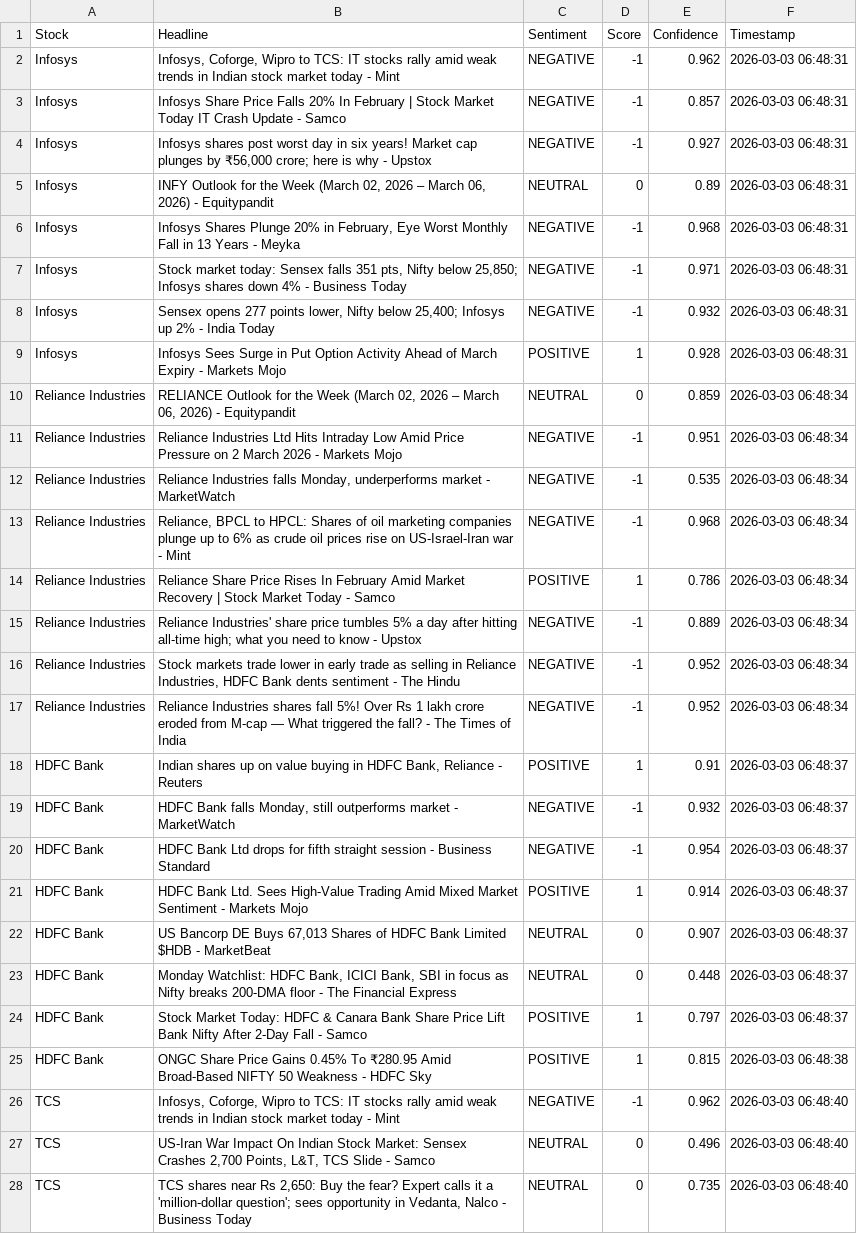
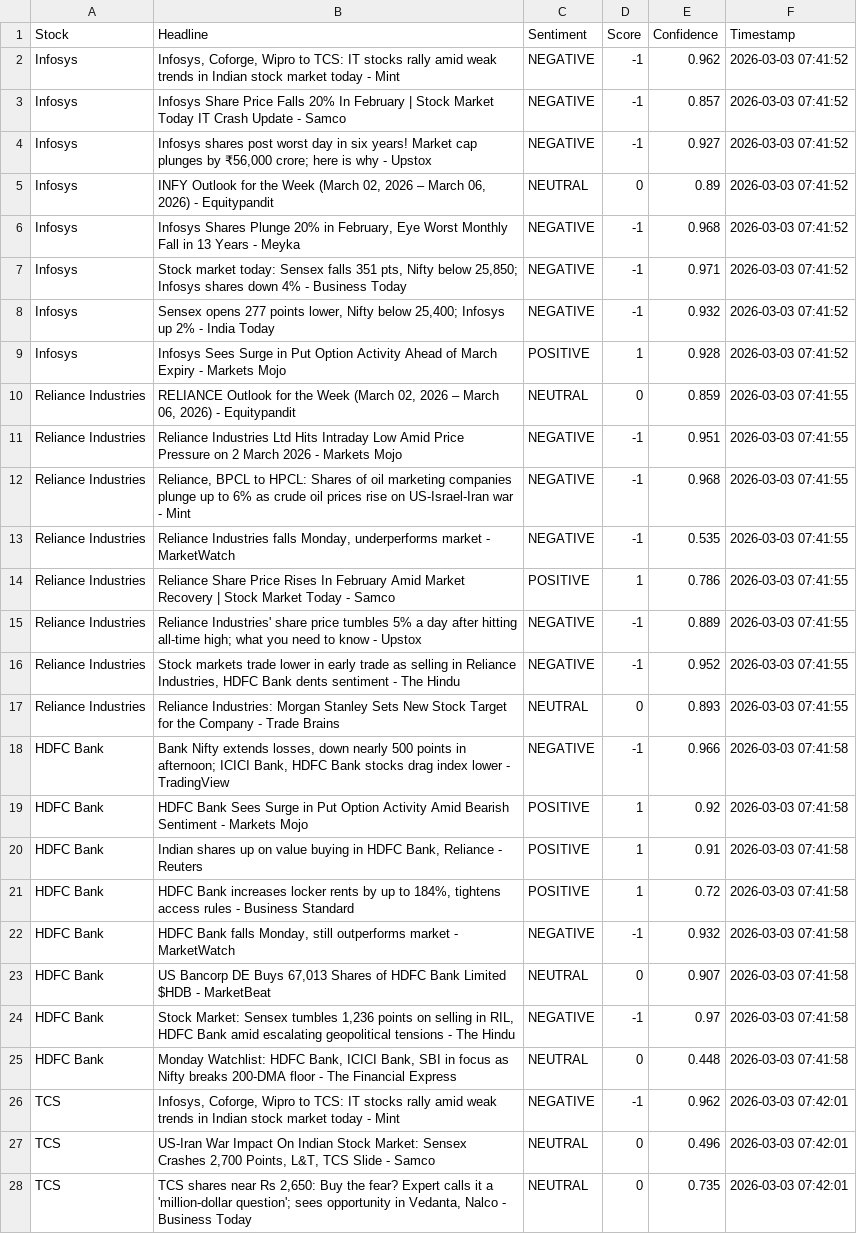
Before and after one commit to mister-raj/market-sentiment-terminal, a CSV file: market_sentiment.csv, drawn as a sheet; only a part is shown; removed rows and columns are numbered as before the commit, all else as after; the diff covers the shown part only; the diff names each change by its address in the sheet, - before the commit and + after, or states it on an @@ line.

```diff
--- a/market_sentiment.csv
+++ b/market_sentiment.csv
-F2:F9 (Timestamp): 2026-03-03 06:48:31
+F2:F9 (Timestamp): 2026-03-03 07:41:52
-F10:F11 (Timestamp): 2026-03-03 06:48:34
+F10:F11 (Timestamp): 2026-03-03 07:41:55
-row 12: Reliance Industries | Reliance Industries falls Monday, underperforms market - MarketWatch | NEGATIVE | -1 | 0.535 | 2026-03-03 06:48:34
-F12 (Timestamp): 2026-03-03 06:48:34
+F12 (Timestamp): 2026-03-03 07:41:55
+row 13: Reliance Industries | Reliance Industries falls Monday, underperforms market - MarketWatch | NEGATIVE | -1 | 0.535 | 2026-03-03 07:41:55
-F14:F16 (Timestamp): 2026-03-03 06:48:34
+F14:F16 (Timestamp): 2026-03-03 07:41:55
-row 17: Reliance Industries | Reliance Industries shares fall 5%! Over Rs 1 lakh crore eroded from M-cap — What triggered the fall? - The Times of India | NEGATIVE | -1 | 0.952 | 2026-03-03 06:48:34
+row 17: Reliance Industries | Reliance Industries: Morgan Stanley Sets New Stock Target for the Company - Trade Brains | NEUTRAL | 0 | 0.893 | 2026-03-03 07:41:55
+row 18: HDFC Bank | Bank Nifty extends losses, down nearly 500 points in afternoon; ICICI Bank, HDFC Bank stocks drag index lower - TradingView | NEGATIVE | -1 | 0.966 | 2026-03-03 07:41:58
+row 19: HDFC Bank | HDFC Bank Sees Surge in Put Option Activity Amid Bearish Sentiment - Markets Mojo | POSITIVE | 1 | 0.92 | 2026-03-03 07:41:58
-F20 (Timestamp): 2026-03-03 06:48:37
+F20 (Timestamp): 2026-03-03 07:41:58
+row 21: HDFC Bank | HDFC Bank increases locker rents by up to 184%, tightens access rules - Business Standard | POSITIVE | 1 | 0.72 | 2026-03-03 07:41:58
-F22 (Timestamp): 2026-03-03 06:48:37
+F22 (Timestamp): 2026-03-03 07:41:58
-row 20: HDFC Bank | HDFC Bank Ltd drops for fifth straight session - Business Standard | NEGATIVE | -1 | 0.954 | 2026-03-03 06:48:37
-row 21: HDFC Bank | HDFC Bank Ltd. Sees High-Value Trading Amid Mixed Market Sentiment - Markets Mojo | POSITIVE | 1 | 0.914 | 2026-03-03 06:48:37
-F23 (Timestamp): 2026-03-03 06:48:37
+F23 (Timestamp): 2026-03-03 07:41:58
+row 24: HDFC Bank | Stock Market: Sensex tumbles 1,236 points on selling in RIL, HDFC Bank amid escalating geopolitical tensions - The Hindu | NEGATIVE | -1 | 0.97 | 2026-03-03 07:41:58
-F25 (Timestamp): 2026-03-03 06:48:37
+F25 (Timestamp): 2026-03-03 07:41:58
-row 24: HDFC Bank | Stock Market Today: HDFC & Canara Bank Share Price Lift Bank Nifty After 2-Day Fall - Samco | POSITIVE | 1 | 0.797 | 2026-03-03 06:48:37
-row 25: HDFC Bank | ONGC Share Price Gains 0.45% To ₹280.95 Amid Broad-Based NIFTY 50 Weakness - HDFC Sky | POSITIVE | 1 | 0.815 | 2026-03-03 06:48:38
-F26:F28 (Timestamp): 2026-03-03 06:48:40
+F26:F28 (Timestamp): 2026-03-03 07:42:01
```
Also changed, not shown: 3 added rows, 3 removed rows and 24 edited cells elsewhere in this file.
